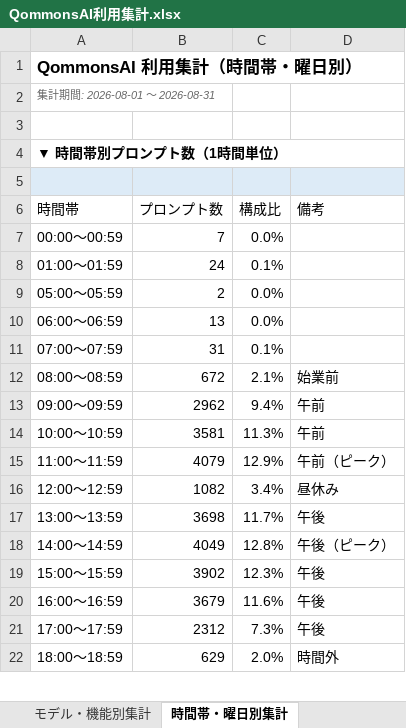
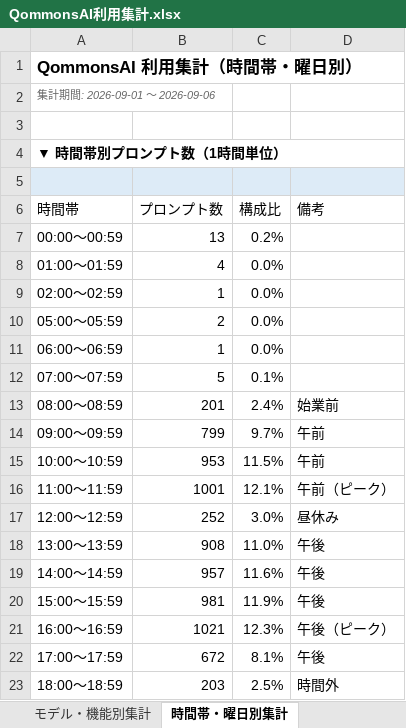
Before and after one commit to pikaring/claude-code, an Excel workbook: QommonsAI利用集計.xlsx, sheet 時間帯・曜日別集計, drawn as a sheet; only a part is shown; values as stored, in another font and other column widths than the file's, no borders; addresses are those after the commit; the diff covers the shown part only; the diff names each change by its address in the sheet, - before the commit and + after, or states it on an @@ line.

```diff
--- a/QommonsAI利用集計.xlsx (sheet 時間帯・曜日別集計)
+++ b/QommonsAI利用集計.xlsx (sheet 時間帯・曜日別集計)
-A2 (時間帯): 集計期間: 2026-08-01 〜 2026-08-31
+A2 (時間帯): 集計期間: 2026-09-01 〜 2026-09-06
-B7 (プロンプト数): 7
+B7 (プロンプト数): 13
-C7 (構成比): 0.0%
+C7 (構成比): 0.2%
-B8 (プロンプト数): 24
+B8 (プロンプト数): 4
-C8 (構成比): 0.1%
+C8 (構成比): 0.0%
+row 9: 02:00〜02:59 | 1 | 0.0%
-B11 (プロンプト数): 13
+B11 (プロンプト数): 1
-B12 (プロンプト数): 31
+B12 (プロンプト数): 5
-B13 (プロンプト数): 672
+B13 (プロンプト数): 201
-C13 (構成比): 2.1%
+C13 (構成比): 2.4%
-B14 (プロンプト数): 2962
+B14 (プロンプト数): 799
-C14 (構成比): 9.4%
+C14 (構成比): 9.7%
-B15 (プロンプト数): 3581
+B15 (プロンプト数): 953
-C15 (構成比): 11.3%
+C15 (構成比): 11.5%
-B16 (プロンプト数): 4079
+B16 (プロンプト数): 1001
-C16 (構成比): 12.9%
+C16 (構成比): 12.1%
-B17 (プロンプト数): 1082
+B17 (プロンプト数): 252
-C17 (構成比): 3.4%
+C17 (構成比): 3.0%
-B18 (プロンプト数): 3698
+B18 (プロンプト数): 908
-C18 (構成比): 11.7%
+C18 (構成比): 11.0%
-B19 (プロンプト数): 4049
+B19 (プロンプト数): 957
-C19 (構成比): 12.8%
+C19 (構成比): 11.6%
-D19 (備考): 午後（ピーク）
+D19 (備考): 午後
-B20 (プロンプト数): 3902
+B20 (プロンプト数): 981
-C20 (構成比): 12.3%
+C20 (構成比): 11.9%
-B21 (プロンプト数): 3679
+B21 (プロンプト数): 1021
-C21 (構成比): 11.6%
+C21 (構成比): 12.3%
-D21 (備考): 午後
+D21 (備考): 午後（ピーク）
-B22 (プロンプト数): 2312
+B22 (プロンプト数): 672
-C22 (構成比): 7.3%
+C22 (構成比): 8.1%
-B23 (プロンプト数): 629
+B23 (プロンプト数): 203
-C23 (構成比): 2.0%
+C23 (構成比): 2.5%
```
Also changed, not shown: 6 added rows, 31 removed rows and 24 edited cells elsewhere in this sheet, sheet 個人別集計, sheet 部署別集計, sheet 課別文字数TOP3, sheet 利用者推移, sheet 入出力傾向分析, sheet モデル・機能別集計, 3 more sheets, 3 other files.
